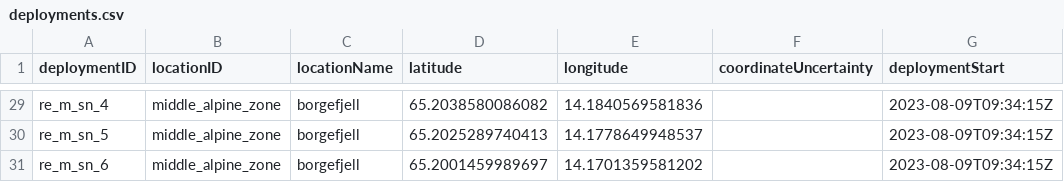
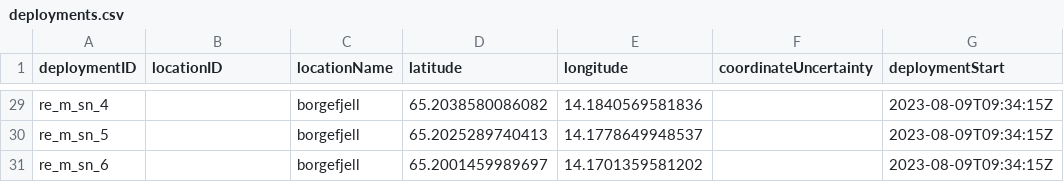
Before and after one commit to NINAnor/rodent_to_gbif, a CSV file: interim/deployments.csv, drawn as a sheet; only a part is shown, gaps mark what is left out; the diff covers the shown part only; the diff names each change by its address in the sheet, - before the commit and + after, or states it on an @@ line.

```diff
--- a/interim/deployments.csv
+++ b/interim/deployments.csv
-B29:B31 (locationID): middle_alpine_zone
+B29:B31 (locationID): (empty)
```
Also changed, not shown: 27 edited cells elsewhere in this file, 4 other files.
